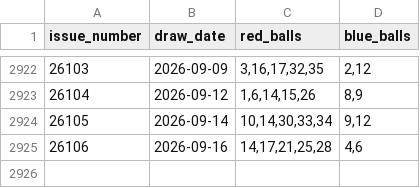
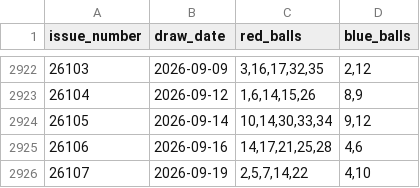
Before and after one commit to hurongson/lottery-analyzer, a CSV file: data/dlt_draws.csv, drawn as a sheet; only a part is shown, gaps mark what is left out.

```diff
--- a/data/dlt_draws.csv
+++ b/data/dlt_draws.csv
@@ -2925 +2925,2 @@ issue_number,draw_date,red_balls,blue_balls
 26106,2026-09-16,"14,17,21,25,28","4,6"
+26107,2026-09-19,"2,5,7,14,22","4,10"
```
Also changed, not shown: 8 other files.
